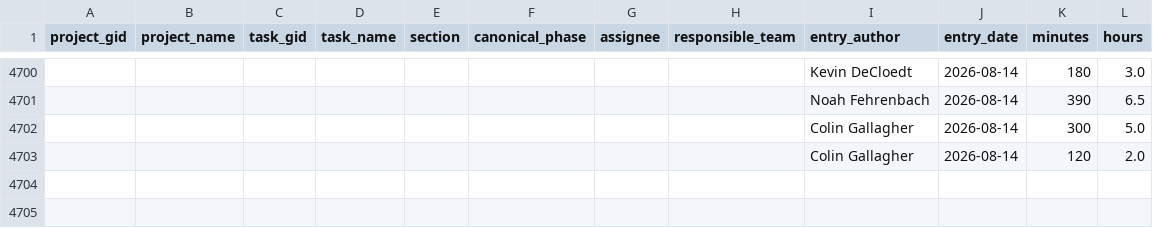
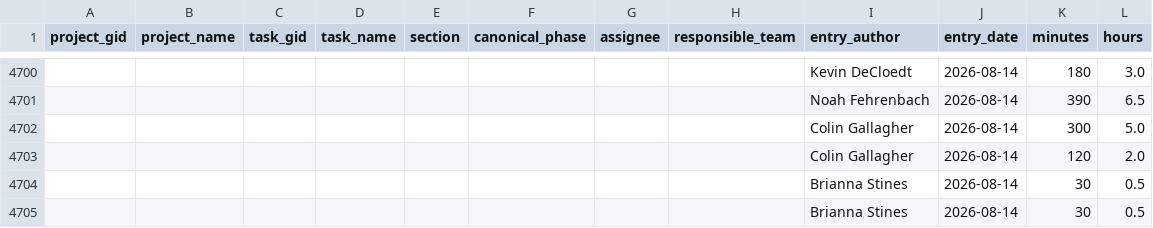
Before and after one commit to ND-Learning/FacultyOnboardingGuide, a CSV file: data_all/timesheet_ws.csv, drawn as a sheet; only a part is shown, gaps mark what is left out; the diff names each change by its address in the sheet, - before the commit and + after, or states it on an @@ line.

```diff
--- a/data_all/timesheet_ws.csv
+++ b/data_all/timesheet_ws.csv
+row 4704:  |  |  |  |  |  |  |  | Brianna Stines | 2026-08-14 | 30 | 0.5
+row 4705:  |  |  |  |  |  |  |  | Brianna Stines | 2026-08-14 | 30 | 0.5
```
Also changed, not shown: data_all/project_custom_fields.csv, data_all/projects.csv, 2 other files.
